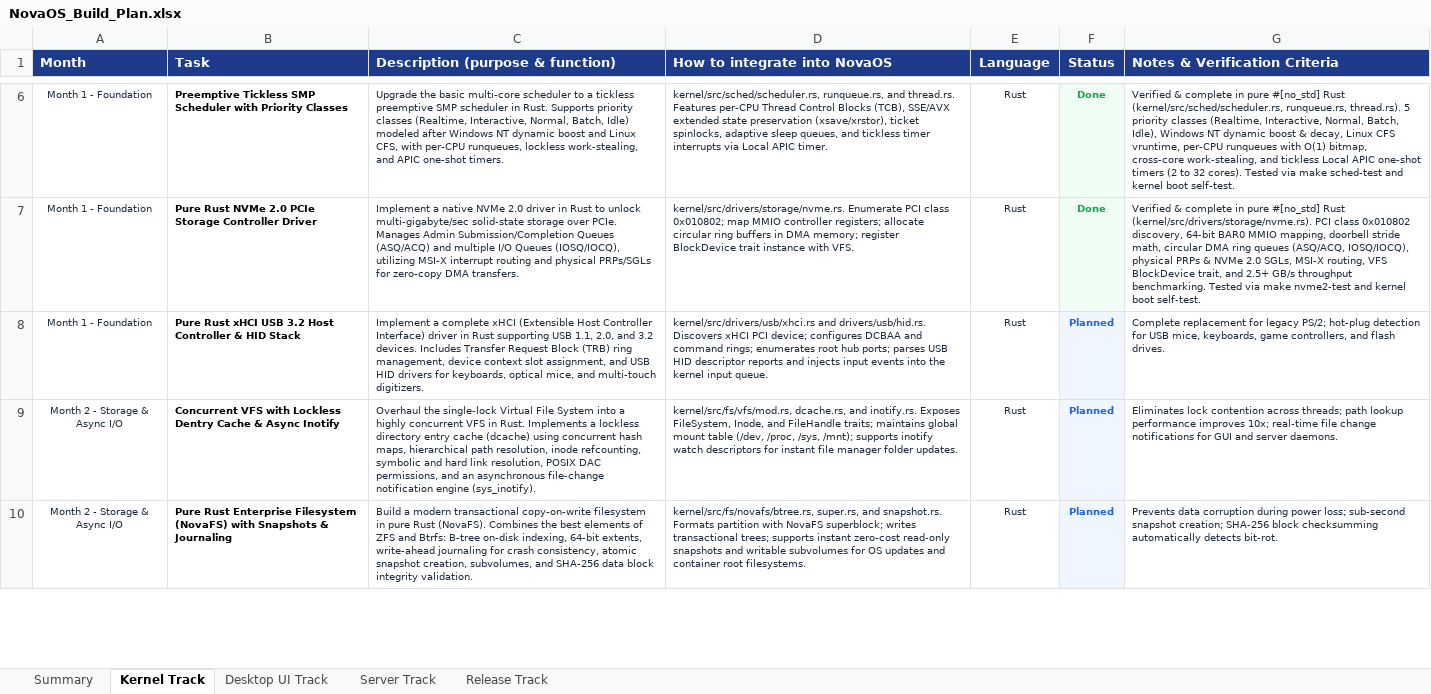
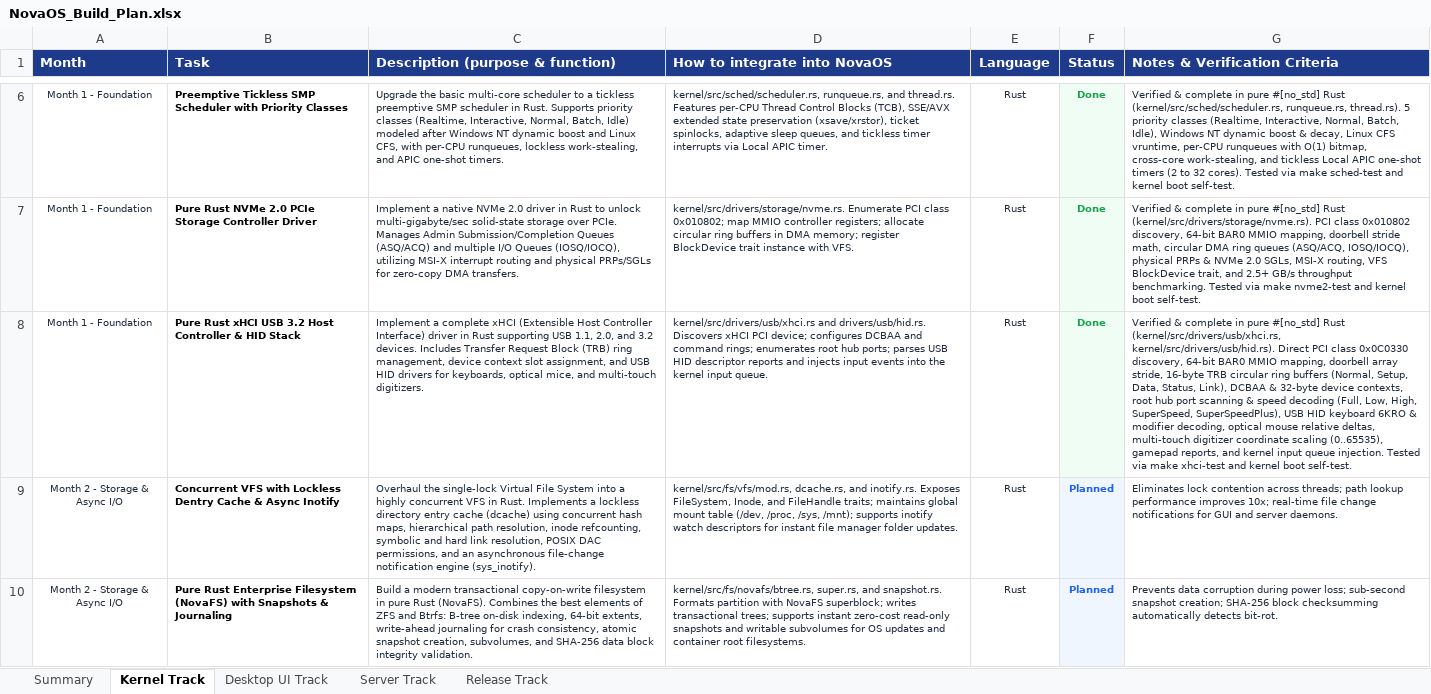
Before and after one commit to firoze-hossain/novaos, an Excel workbook: NovaOS_Build_Plan.xlsx, sheet Kernel Track, drawn as a sheet; only a part is shown, gaps mark what is left out; values as stored, in another font and other column widths than the file's, no borders; the diff names each change by its address in the sheet, - before the commit and + after, or states it on an @@ line.

Commit message:
feat(usb): implement pure Rust xHCI USB 3.2 host controller and HID stack

```diff
--- a/NovaOS_Build_Plan.xlsx (sheet Kernel Track)
+++ b/NovaOS_Build_Plan.xlsx (sheet Kernel Track)
-F8 (Status): Planned
+F8 (Status): Done
-F8 text colour: #2563EB
+F8 text colour: #16A34A
-G8 (Notes & Verification Criteria): Complete replacement for legacy PS/2; hot-plug detection for USB mice, keyboards, game controllers, and flash drives.
+G8 (Notes & Verification Criteria): Verified & complete in pure #[no_std] Rust (kernel/src/drivers/usb/xhci.rs, kernel/src/drivers/usb/hid.rs). Direct PCI class 0x0C0330 discovery, 64-bit BAR0 MMIO mapping, doorbell array stride, 16-byte TRB circular ring buffers (Normal, Setup, Data, Status, Link), DCBAA & 32-byte device contexts, root hub port scanning & speed decoding (Full, Low, High, SuperSpeed, SuperSpeedPlus), USB HID keyboard 6KRO & modifier decoding, optical mouse relative deltas, multi-touch digitizer coordinate scaling (0..65535), gamepad reports, and kernel input queue injection. Tested via make xhci-test and kernel boot self-test.
```
Also changed, not shown: sheet Summary, 13 other files.
